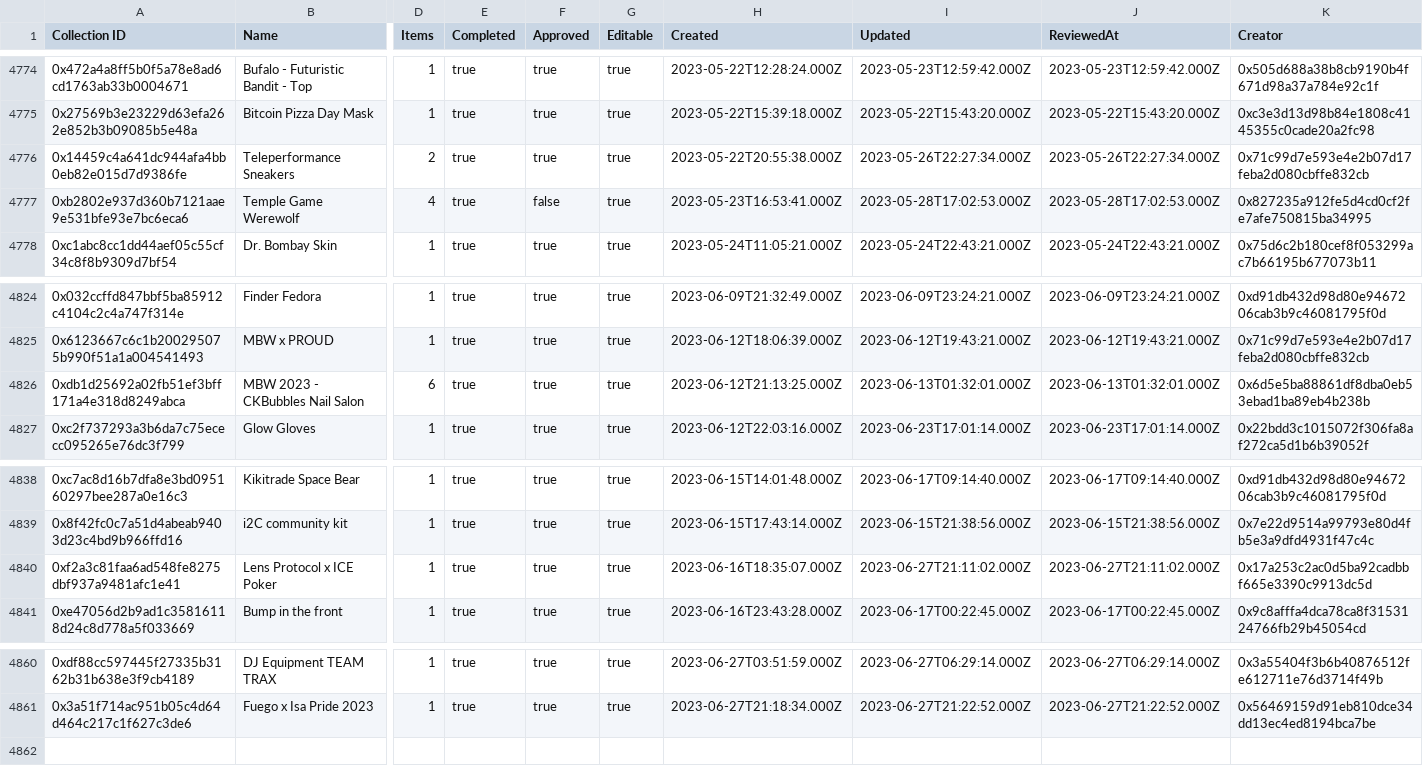
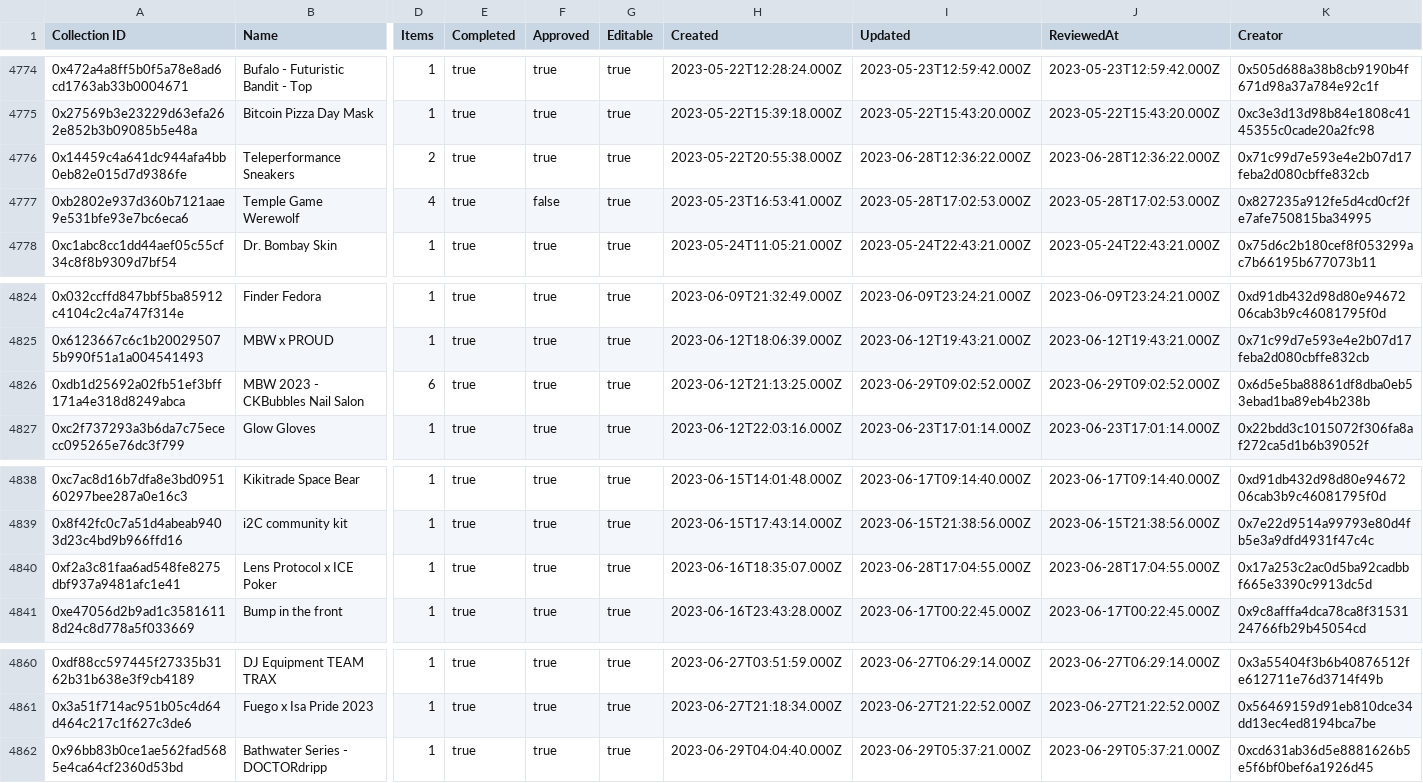
Before and after one commit to 1emu/transparency, a CSV file: collections.csv, drawn as a sheet; only a part is shown, gaps mark what is left out; rows hold the shown columns only; the diff names each change by its address in the sheet, - before the commit and + after, or states it on an @@ line.

```diff
--- a/collections.csv
+++ b/collections.csv
-I4776 (Updated): 2023-05-26T22:27:34.000Z
+I4776 (Updated): 2023-06-28T12:36:22.000Z
-J4776 (ReviewedAt): 2023-05-26T22:27:34.000Z
+J4776 (ReviewedAt): 2023-06-28T12:36:22.000Z
-I4826 (Updated): 2023-06-13T01:32:01.000Z
+I4826 (Updated): 2023-06-29T09:02:52.000Z
-J4826 (ReviewedAt): 2023-06-13T01:32:01.000Z
+J4826 (ReviewedAt): 2023-06-29T09:02:52.000Z
-I4840 (Updated): 2023-06-27T21:11:02.000Z
+I4840 (Updated): 2023-06-28T17:04:55.000Z
-J4840 (ReviewedAt): 2023-06-27T21:11:02.000Z
+J4840 (ReviewedAt): 2023-06-28T17:04:55.000Z
+row 4862: 0x96bb83b0ce1ae562fad5685e4ca64cf2360d53bd | Bathwater Series - DOCTORdripp | 1 | true | true | true | 2023-06-29T04:04:40.000Z | 2023-06-29T05:37:21.000Z | 2023-06-29T05:37:21.000Z | 0xcd631ab36d5e8881626b5e5f6bf0bef6a1926d45
```
Also changed, not shown: balances.csv, grants.csv, 16 other files.
